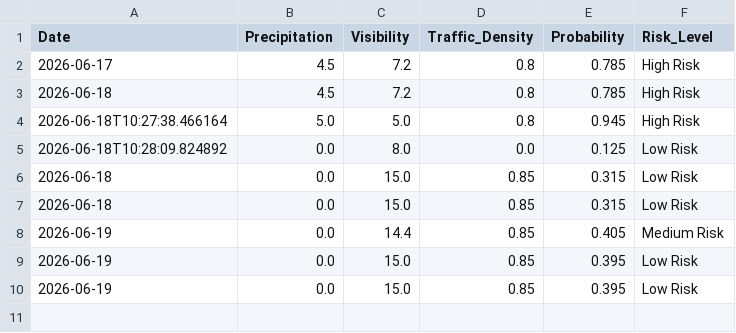
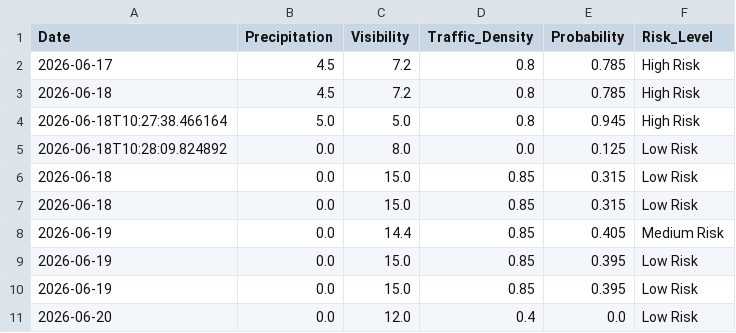
Before and after one commit to Alishba14/Accident-Predictor, a CSV file: daily_risk_log.csv, drawn as a sheet; the diff names each change by its address in the sheet, - before the commit and + after, or states it on an @@ line.

```diff
--- a/daily_risk_log.csv
+++ b/daily_risk_log.csv
+row 11: 2026-06-20 | 0.0 | 12.0 | 0.4 | 0.0 | Low Risk
```
